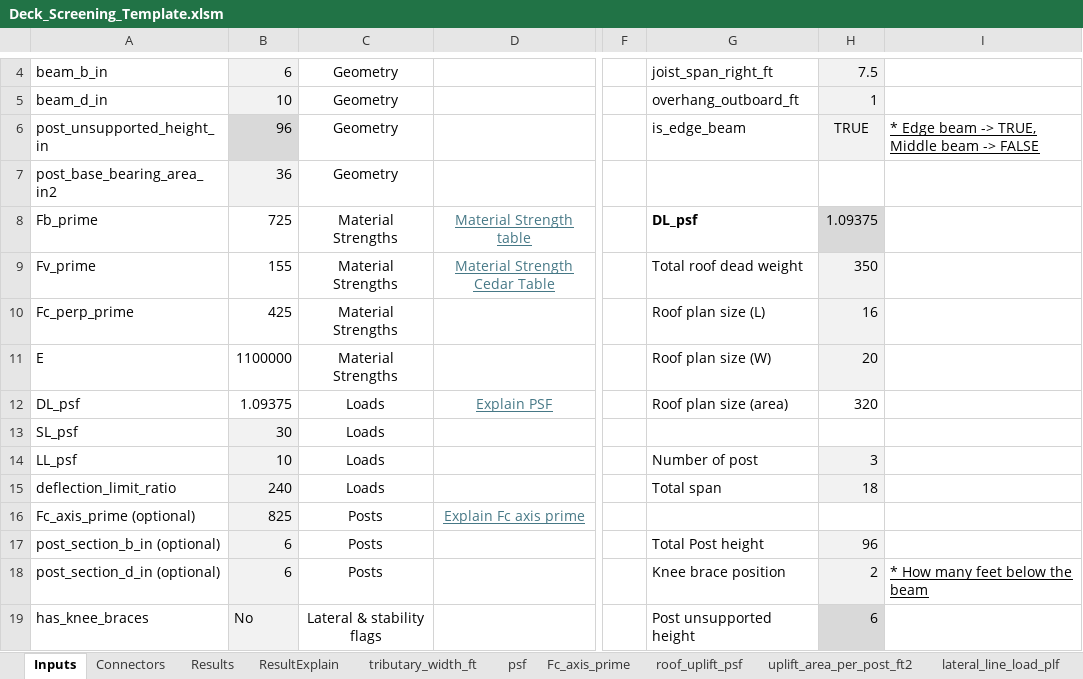
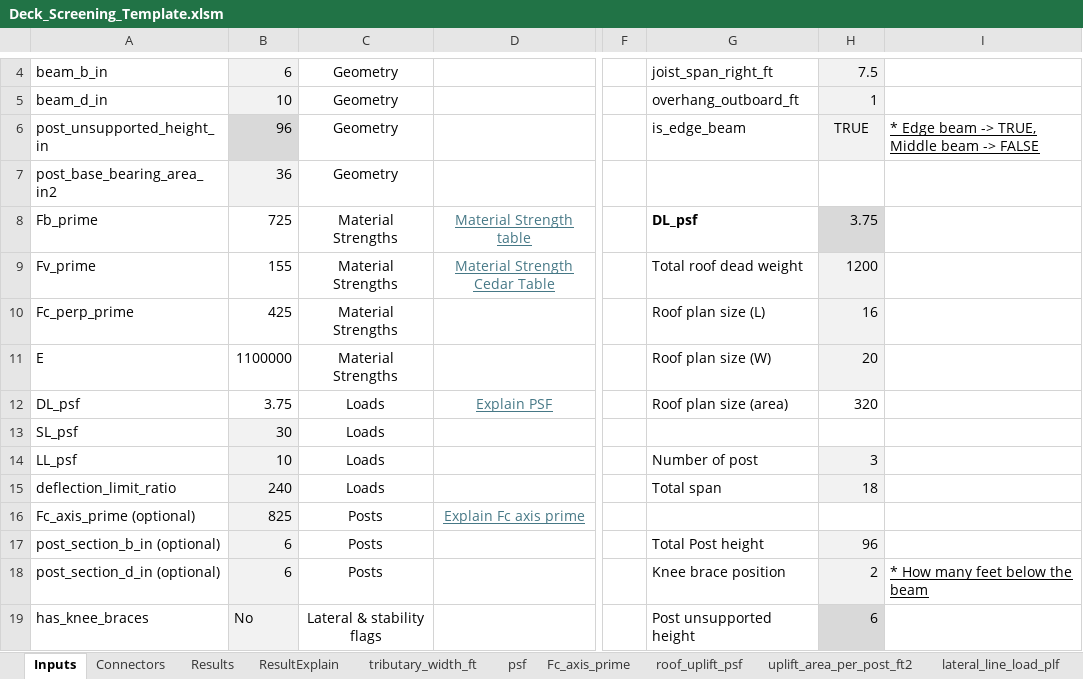
Before and after one commit to masaichig0/structural_calculation, an Excel workbook: Deck_Screening_Template.xlsm, sheet Inputs, drawn as a sheet; only a part is shown, gaps mark what is left out; values as stored, in another font and other column widths than the file's, no borders; charts and pictures not drawn; the diff names each change by its address in the sheet, - before the commit and + after, or states it on an @@ line.

```diff
--- a/Deck_Screening_Template.xlsm (sheet Inputs)
+++ b/Deck_Screening_Template.xlsm (sheet Inputs)
-H8: 1.09375
+H8: 3.75
-H9: 350
+H9: 1200
-B12: 1.09375
+B12: 3.75
```
Also changed, not shown: sheet Results, 3 other files.
